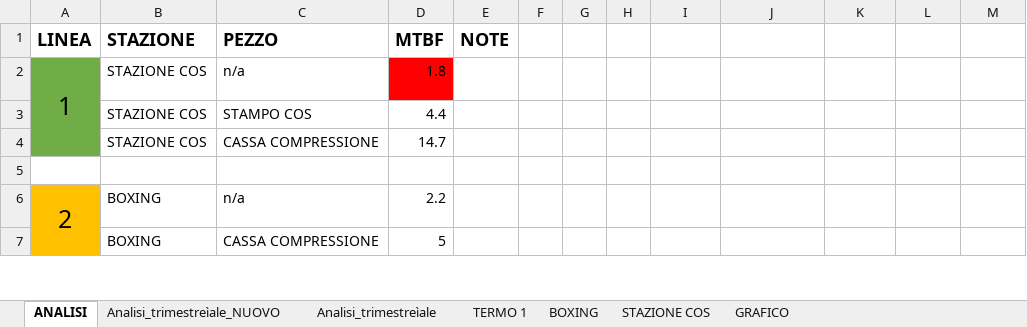
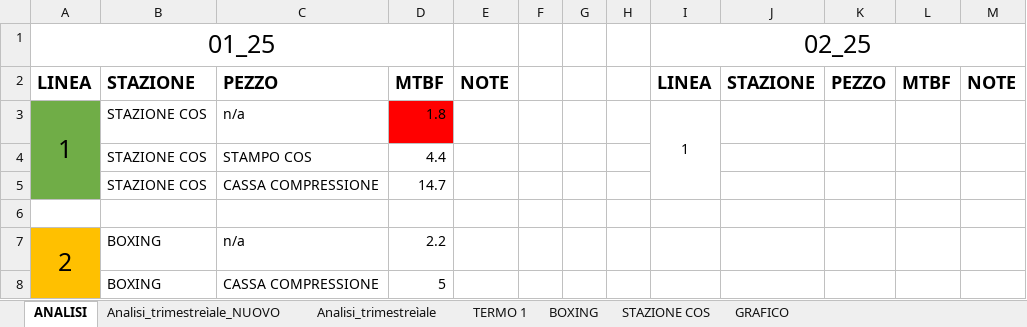
Before and after one commit to Noemi-di/Manutenzione, an Excel workbook: Analisi_trimestrale.xlsx, sheet ANALISI, drawn as a sheet; only a part is shown; values as stored, in another font and other column widths than the file's, no borders; addresses are those after the commit; the diff names each change by its address in the sheet, - before the commit and + after, or states it on an @@ line.

```diff
--- a/Analisi_trimestrale.xlsx (sheet ANALISI)
+++ b/Analisi_trimestrale.xlsx (sheet ANALISI)
+row 1: 01_25 |  |  |  |  |  |  |  | 02_25
-I2: (empty)
+I2: LINEA
-J2: (empty)
+J2: STAZIONE
-K2: (empty)
+K2: PEZZO
-L2: (empty)
+L2: MTBF
-M2: (empty)
+M2: NOTE
-I3: (empty)
+I3: 1
+I3:I5 merged
```
Also changed, not shown: sheet Analisi_trimestreìale_NUOVO, 6 other files.
